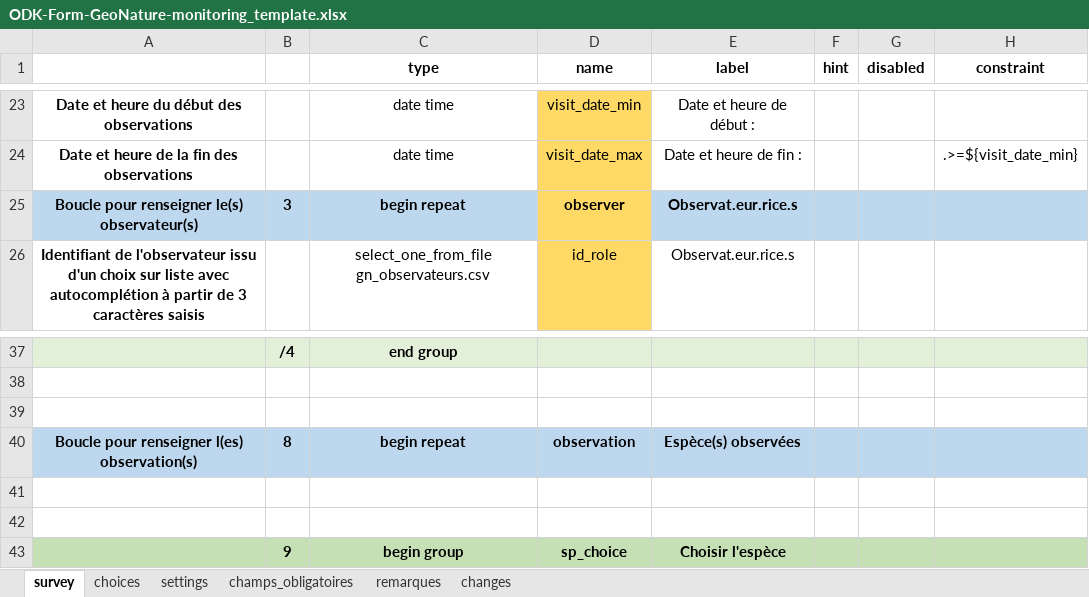
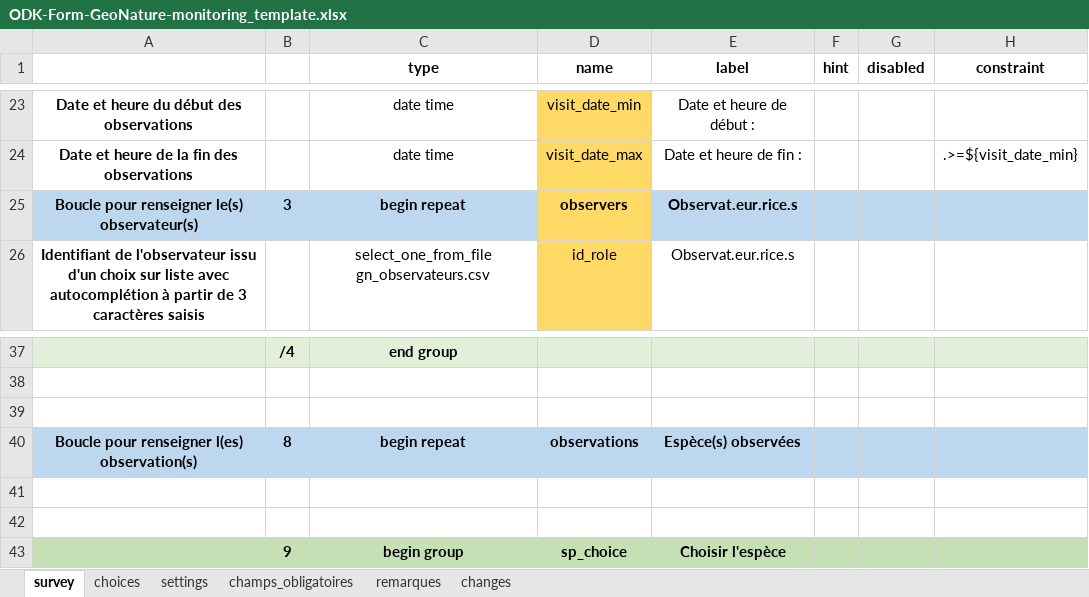
Before and after one commit to PnX-SI/odk2gn, an Excel workbook: odk_template_form/ODK-Form-GeoNature-monitoring_template.xlsx, sheet survey, drawn as a sheet; only a part is shown, gaps mark what is left out; values as stored, in another font and other column widths than the file's, no borders; charts and pictures not drawn; the diff names each change by its address in the sheet, - before the commit and + after, or states it on an @@ line.

Commit message:
update template

```diff
--- a/odk_template_form/ODK-Form-GeoNature-monitoring_template.xlsx (sheet survey)
+++ b/odk_template_form/ODK-Form-GeoNature-monitoring_template.xlsx (sheet survey)
-D25 (name): observer
+D25 (name): observers
-D40 (name): observation
+D40 (name): observations
```
Also changed, not shown: sheet settings.
